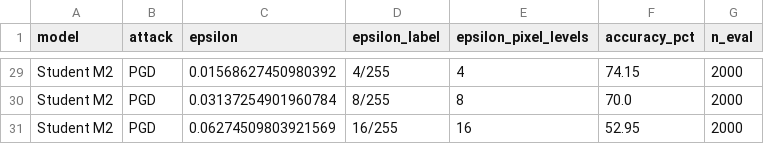
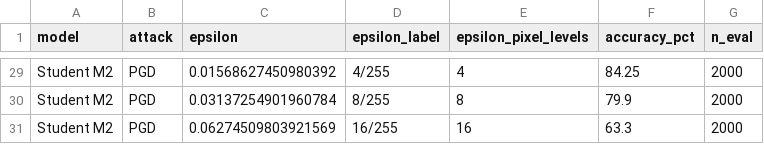
Before and after one commit to Suraj-creation/Assignment-2, a CSV file: ATDL_Assignment2_outputs/adversarial_accuracy_long.csv, drawn as a sheet; only a part is shown, gaps mark what is left out; the diff covers the shown part only; the diff names each change by its address in the sheet, - before the commit and + after, or states it on an @@ line.

```diff
--- a/ATDL_Assignment2_outputs/adversarial_accuracy_long.csv
+++ b/ATDL_Assignment2_outputs/adversarial_accuracy_long.csv
-F29 (accuracy_pct): 74.15
+F29 (accuracy_pct): 84.25
-F30 (accuracy_pct): 70.0
+F30 (accuracy_pct): 79.9
-F31 (accuracy_pct): 52.95
+F31 (accuracy_pct): 63.3
```
Also changed, not shown: 24 edited cells elsewhere in this file, ATDL_Assignment2_outputs/epsilon_zero_verification.csv, ATDL_Assignment2_outputs/student_visual_examples_labels.csv, 17 other files.
